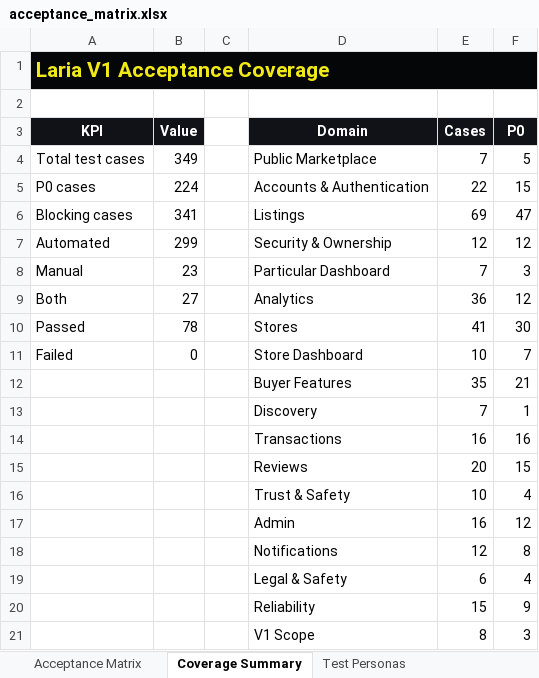
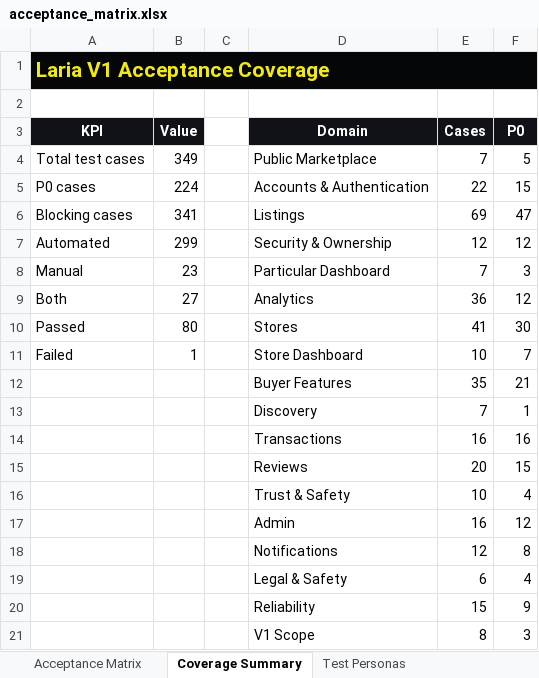
Before and after one commit to hpcamayo/mkt_instrumentos, an Excel workbook: acceptance_matrix.xlsx, sheet Coverage Summary, drawn as a sheet; values as stored, in another font and other column widths than the file's, no borders; the diff names each change by its address in the sheet, - before the commit and + after, or states it on an @@ line.

```diff
--- a/acceptance_matrix.xlsx (sheet Coverage Summary)
+++ b/acceptance_matrix.xlsx (sheet Coverage Summary)
-B10 (Value): 78
+B10 (Value): 80
-B11 (Value): 0
+B11 (Value): 1
```
Also changed, not shown: sheet Acceptance Matrix, 30 other files.
